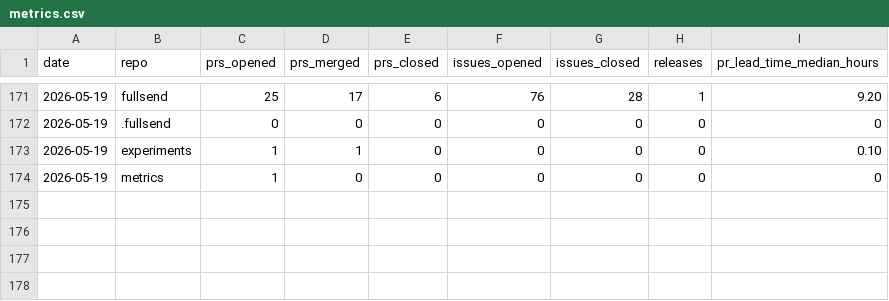
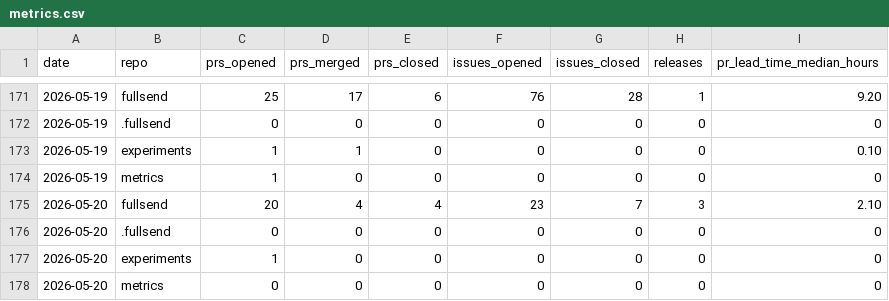
Before and after one commit to fullsend-ai/metrics, a CSV file: docs/metrics.csv, drawn as a sheet; only a part is shown, gaps mark what is left out; the diff names each change by its address in the sheet, - before the commit and + after, or states it on an @@ line.

```diff
--- a/docs/metrics.csv
+++ b/docs/metrics.csv
+row 175: 2026-05-20 | fullsend | 20 | 4 | 4 | 23 | 7 | 3 | 2.10
+row 176: 2026-05-20 | .fullsend | 0 | 0 | 0 | 0 | 0 | 0 | 0
+row 177: 2026-05-20 | experiments | 1 | 0 | 0 | 0 | 0 | 0 | 0
+row 178: 2026-05-20 | metrics | 0 | 0 | 0 | 0 | 0 | 0 | 0
```
Also changed, not shown: docs/failures.csv, docs/rework.csv, 3 other files.
